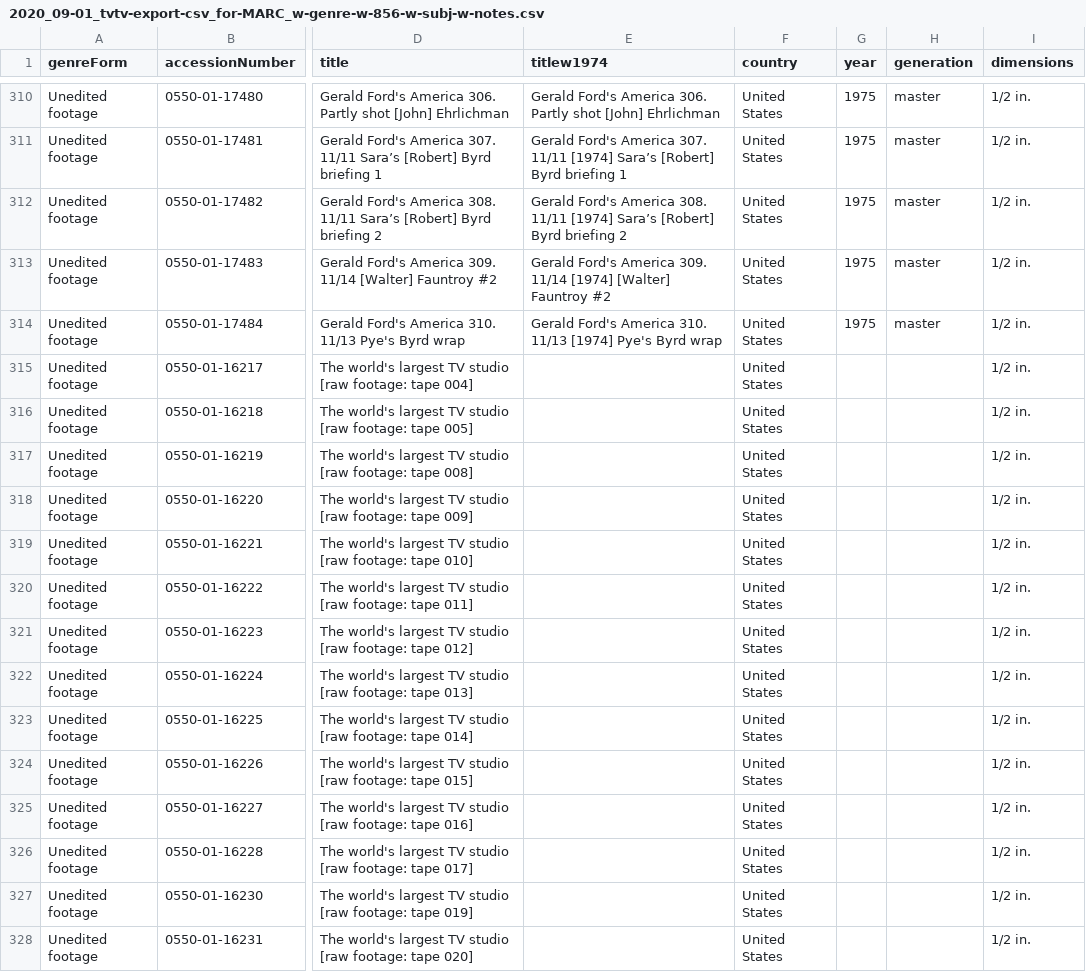
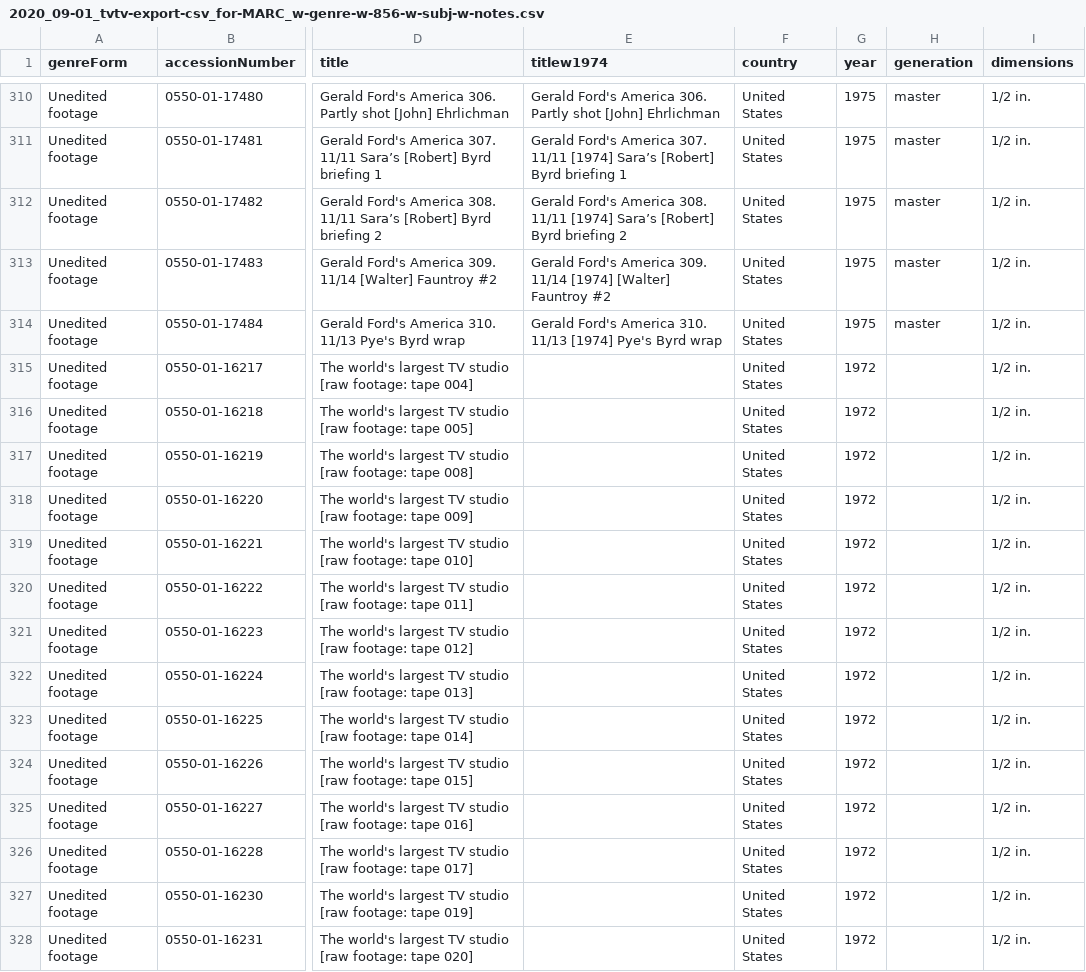
Before and after one commit to BAM-PFA/magickMARCer, a CSV file: data/2020_09-01_tvtv-export-csv_for-MARC_w-genre-w-856-w-subj-w-notes.csv, drawn as a sheet; only a part is shown, gaps mark what is left out; the diff covers the shown part only; the diff names each change by its address in the sheet, - before the commit and + after, or states it on an @@ line.

Commit message:
fix some errors with building MARC leader/008/007 fields

```diff
--- a/data/2020_09-01_tvtv-export-csv_for-MARC_w-genre-w-856-w-subj-w-notes.csv
+++ b/data/2020_09-01_tvtv-export-csv_for-MARC_w-genre-w-856-w-subj-w-notes.csv
-G315:G328 (year): (empty)
+G315:G328 (year): 1972
```
Also changed, not shown: 166 edited cells elsewhere in this file, 5 other files.
